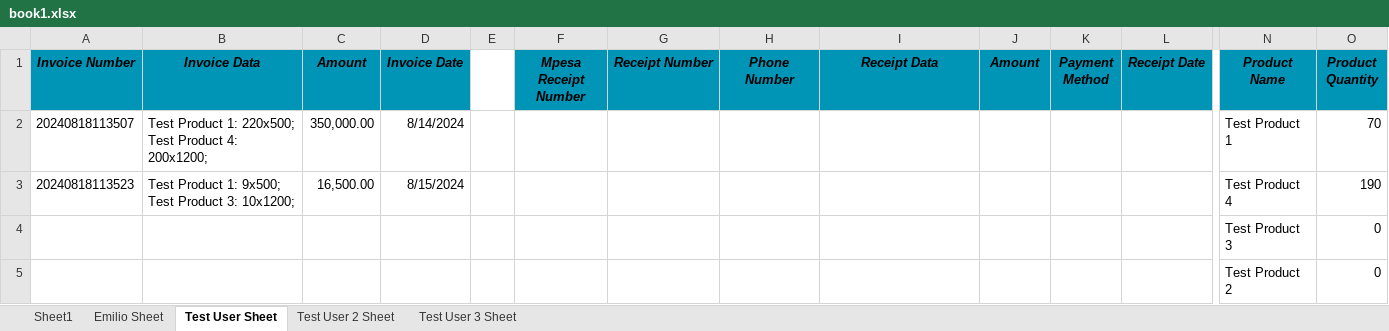
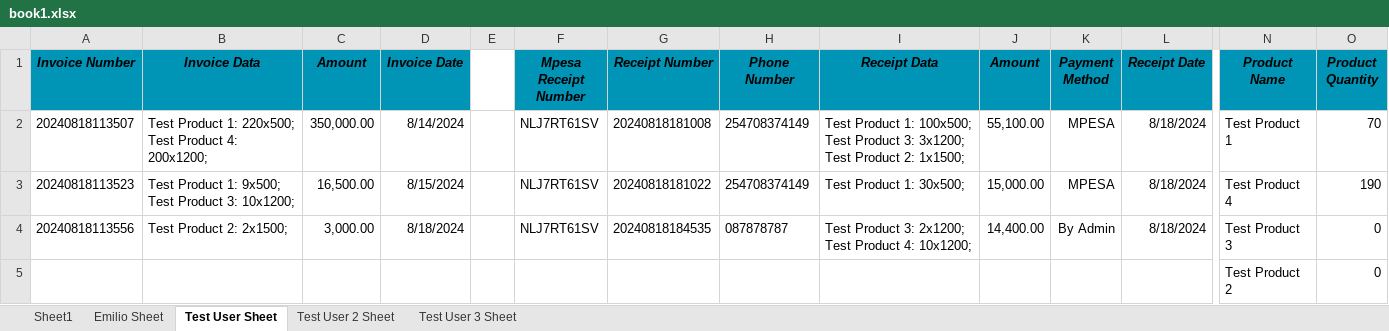
Before and after one commit to EmilioCliff/inventory-system, an Excel workbook: go-api/book1.xlsx, sheet Test User Sheet, drawn as a sheet; only a part is shown, gaps mark what is left out; values as stored, in another font and other column widths than the file's, no borders; removed rows and columns are numbered as before the commit, all else as after; rows hold the shown columns only; the diff names each change by its address in the sheet, - before the commit and + after, or states it on an @@ line.

```diff
--- a/go-api/book1.xlsx (sheet Test User Sheet)
+++ b/go-api/book1.xlsx (sheet Test User Sheet)
-F2:F3 (Mpesa Receipt Number): (empty)
+F2:F3 (Mpesa Receipt Number): NLJ7RT61SV
-G2 (Receipt Number): (empty)
+G2 (Receipt Number): 20240818181008
-H2:H3 (Phone Number): (empty)
+H2:H3 (Phone Number): 254708374149
-I2 (Receipt Data): (empty)
+I2 (Receipt Data): Test Product 1: 100x500; Test Product 3: 3x1200; Test Product 2: 1x1500;
-J2 (Amount): (empty)
+J2 (Amount): 55,100.00
-K2:K3 (Payment Method): (empty)
+K2:K3 (Payment Method): MPESA
-L2:L3 (Receipt Date): (empty)
+L2:L3 (Receipt Date): 8/18/2024
-G3 (Receipt Number): (empty)
+G3 (Receipt Number): 20240818181022
-I3 (Receipt Data): (empty)
+I3 (Receipt Data): Test Product 1: 30x500;
-J3 (Amount): (empty)
+J3 (Amount): 15,000.00
-row 4:  |  |  |  |  |  |  |  |  |  |  |  | Test Product 3 | 0
+row 4: 20240818113556 | Test Product 2: 2x1500; | 3,000.00 | 8/18/2024 |  | NLJ7RT61SV | 20240818184535 | 087878787 | Test Product 3: 2x1200; Test Product 4: 10x1200; | 14,400.00 | By Admin | 8/18/2024 | Test Product 3 | 0
```
Also changed, not shown: sheet Emilio Sheet, sheet Test User 2 Sheet, sheet Test User 3 Sheet, sheet Sheet1, go-api/book2.xlsx, 5 other files.
